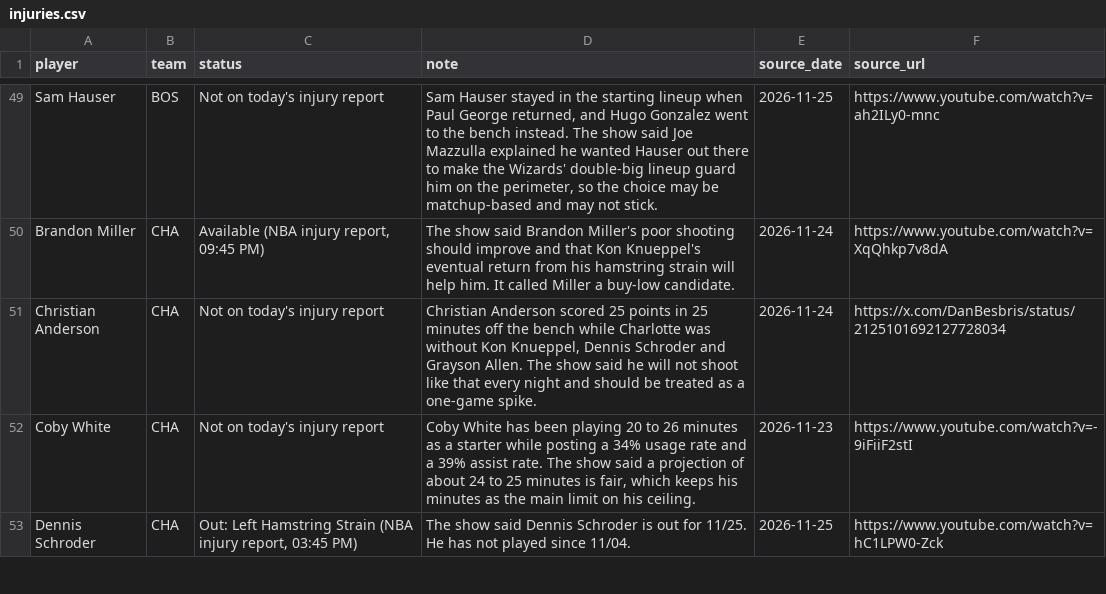
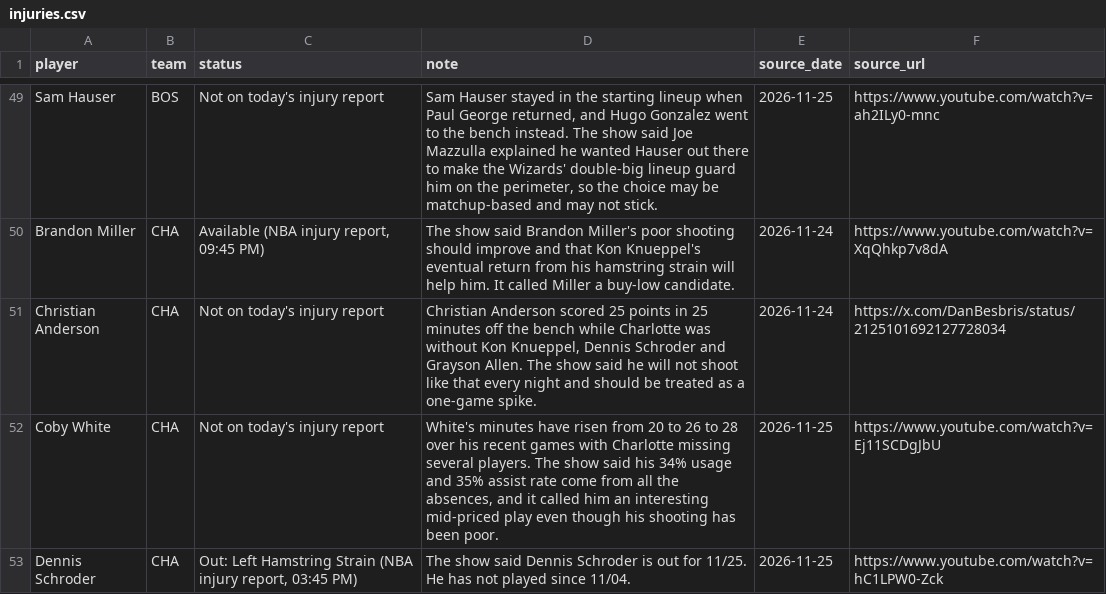
Before and after one commit to nascardataguy2/nba-2026-27, a CSV file: data/injuries.csv, drawn as a sheet; only a part is shown, gaps mark what is left out; the diff covers the shown part only.

```diff
--- a/data/injuries.csv
+++ b/data/injuries.csv
@@ -51,3 +51,3 @@ Brandon Miller,CHA,"Available (NBA injury report, 09:45 PM)",The show said Brand
 Christian Anderson,CHA,Not on today's injury report,"Christian Anderson scored 25 points in 25 minutes off the bench while Charlotte was without Kon Knueppel, Dennis Schroder and Grayson Allen. The show said he will not shoot like that every night and should be treated as a one-game spike.",2026-11-24,https://x.com/DanBesbris/status/2125101692127728034
-Coby White,CHA,Not on today's injury report,"Coby White has been playing 20 to 26 minutes as a starter while posting a 34% usage rate and a 39% assist rate. The show said a projection of about 24 to 25 minutes is fair, which keeps his minutes as the main limit on his ceiling.",2026-11-23,https://www.youtube.com/watch?v=-9iFiiF2stI
+Coby White,CHA,Not on today's injury report,"White's minutes have risen from 20 to 26 to 28 over his recent games with Charlotte missing several players. The show said his 34% usage and 35% assist rate come from all the absences, and it called him an interesting mid-priced play even though his shooting has been poor.",2026-11-25,https://www.youtube.com/watch?v=Ej11SCDgJbU
 Dennis Schroder,CHA,"Out: Left Hamstring Strain (NBA injury report, 03:45 PM)",The show said Dennis Schroder is out for 11/25. He has not played since 11/04.,2026-11-25,https://www.youtube.com/watch?v=hC1LPW0-Zck
```
Also changed, not shown: 11 edited cells elsewhere in this file, data/players.csv, 10 other files.
